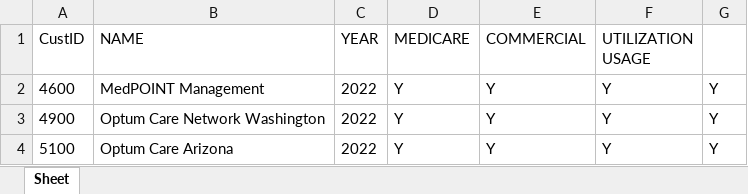
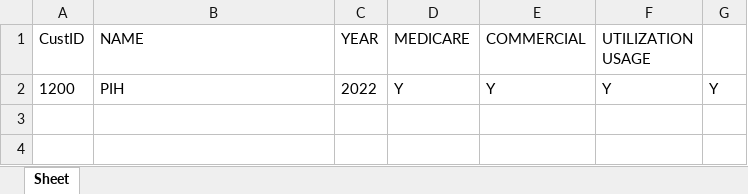
Before and after one commit to CozevaQA/Release-Team-Verification-Suite, an Excel workbook: assets/SchemaForAllWorksheets.xlsx, sheet Sheet, drawn as a sheet; values as stored, in another font and other column widths than the file's, no borders; the diff names each change by its address in the sheet, - before the commit and + after, or states it on an @@ line.

```diff
--- a/assets/SchemaForAllWorksheets.xlsx (sheet Sheet)
+++ b/assets/SchemaForAllWorksheets.xlsx (sheet Sheet)
-A2 (CustID): 4600
+A2 (CustID): 1200
-B2 (NAME): MedPOINT Management
+B2 (NAME): PIH
-row 3: 4900 | Optum Care Network Washington | 2022 | Y | Y | Y | Y
-row 4: 5100 | Optum Care Arizona | 2022 | Y | Y | Y | Y
```
Also changed, not shown: 2 other files.
